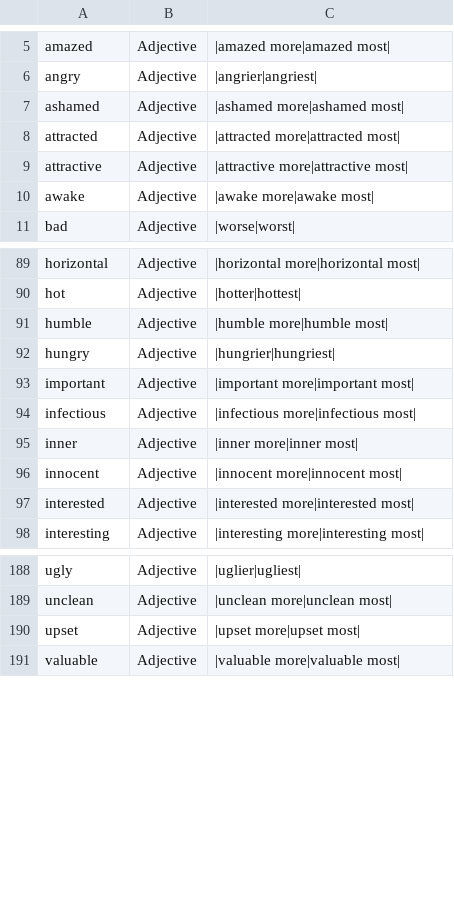
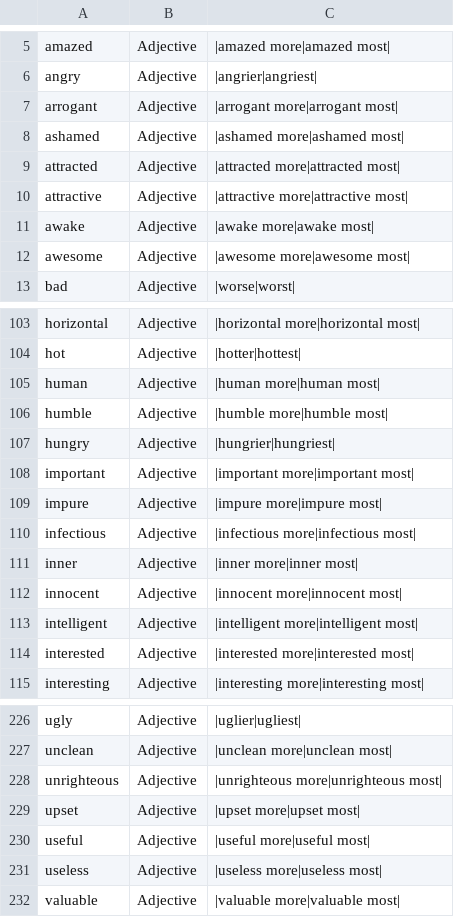
Before and after one commit to presciencelabs/tabitha, a CSV file: database/inflections/csv/adjectives.csv, drawn as a sheet; only a part is shown, gaps mark what is left out; the diff covers the shown part only.

```diff
--- a/database/inflections/csv/adjectives.csv
+++ b/database/inflections/csv/adjectives.csv
@@ -6,2 +6,3 @@ amazed,Adjective,|amazed  more|amazed  most|
 angry,Adjective,|angrier|angriest|
+arrogant,Adjective,|arrogant  more|arrogant  most|
 ashamed,Adjective,|ashamed  more|ashamed  most|
@@ -10,2 +11,3 @@ attractive,Adjective,|attractive  more|attractive  most|
 awake,Adjective,|awake  more|awake  most|
+awesome,Adjective,|awesome  more|awesome  most|
 bad,Adjective,|worse|worst|
@@ -90,2 +104,3 @@ horizontal,Adjective,|horizontal  more|horizontal  most|
 hot,Adjective,|hotter|hottest|
+human,Adjective,|human  more|human  most|
 humble,Adjective,|humble  more|humble  most|
@@ -93,2 +108,3 @@ hungry,Adjective,|hungrier|hungriest|
 important,Adjective,|important  more|important  most|
+impure,Adjective,|impure  more|impure  most|
 infectious,Adjective,|infectious  more|infectious  most|
@@ -96,2 +112,3 @@ inner,Adjective,|inner  more|inner  most|
 innocent,Adjective,|innocent  more|innocent  most|
+intelligent,Adjective,|intelligent  more|intelligent  most|
 interested,Adjective,|interested  more|interested  most|
@@ -189,3 +227,6 @@ ugly,Adjective,|uglier|ugliest|
 unclean,Adjective,|unclean  more|unclean  most|
+unrighteous,Adjective,|unrighteous  more|unrighteous  most|
 upset,Adjective,|upset  more|upset  most|
+useful,Adjective,|useful  more|useful  most|
+useless,Adjective,|useless  more|useless  most|
 valuable,Adjective,|valuable  more|valuable  most|
```
Also changed, not shown: 33 added rows and 1 edited cell elsewhere in this file, database/inflections/csv/adverbs.csv, database/inflections/csv/verbs.csv, 15 other files.
